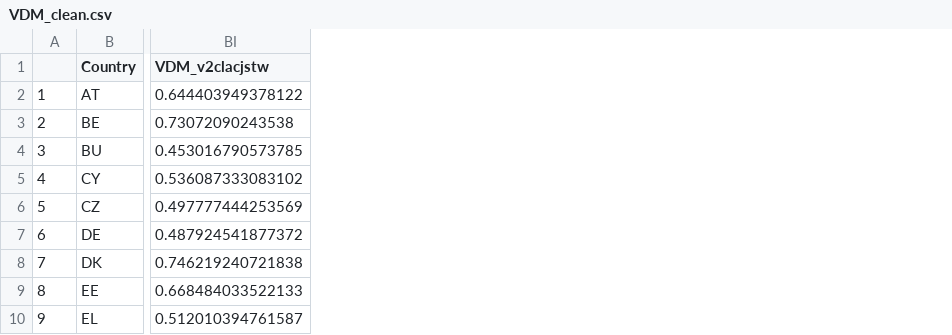
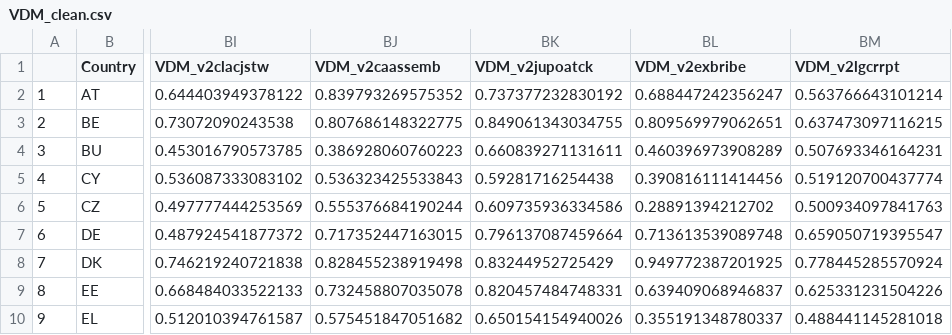
Before and after one commit to ctoruno/eu-data-validation, a CSV file: TPS/Cleaning/VDM/VDM_clean.csv, drawn as a sheet; only a part is shown, gaps mark what is left out; the diff names each change by its address in the sheet, - before the commit and + after, or states it on an @@ line.

Commit message:
Update VDM_clean.csv

```diff
--- a/TPS/Cleaning/VDM/VDM_clean.csv
+++ b/TPS/Cleaning/VDM/VDM_clean.csv
+column BJ (VDM_v2caassemb), rows 2-10: 0.839793269575352 | 0.807686148322775 | 0.386928060760223 | 0.536323425533843 | 0.555376684190244 | 0.717352447163015 | 0.828455238919498 | 0.732458807035078 | 0.575451847051682
+column BK (VDM_v2jupoatck), rows 2-10: 0.737377232830192 | 0.849061343034755 | 0.660839271131611 | 0.59281716254438 | 0.609735936334586 | 0.796137087459664 | 0.83244952725429 | 0.820457484748331 | 0.650154154940026
+column BL (VDM_v2exbribe), rows 2-10: 0.688447242356247 | 0.809569979062651 | 0.460396973908289 | 0.390816111414456 | 0.28891394212702 | 0.713613539089748 | 0.949772387201925 | 0.639409068946837 | 0.355191348780337
+column BM (VDM_v2lgcrrpt), rows 2-10: 0.563766643101214 | 0.637473097116215 | 0.507693346164231 | 0.519120700437774 | 0.500934097841763 | 0.659050719395547 | 0.778445285570924 | 0.625331231504226 | 0.488441145281018
```
